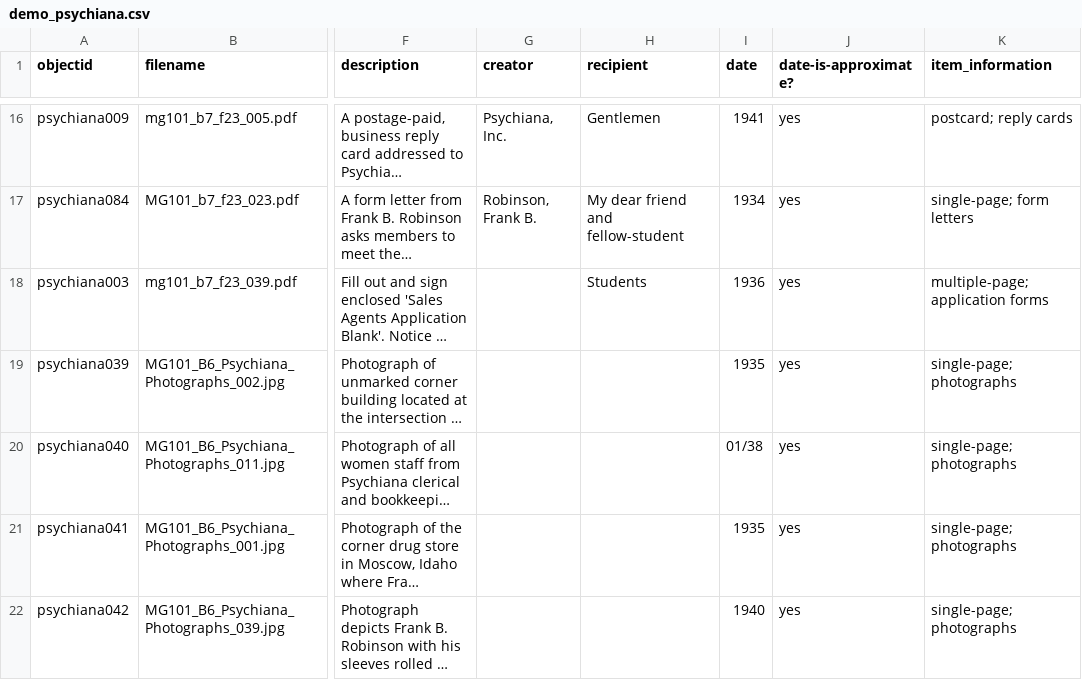
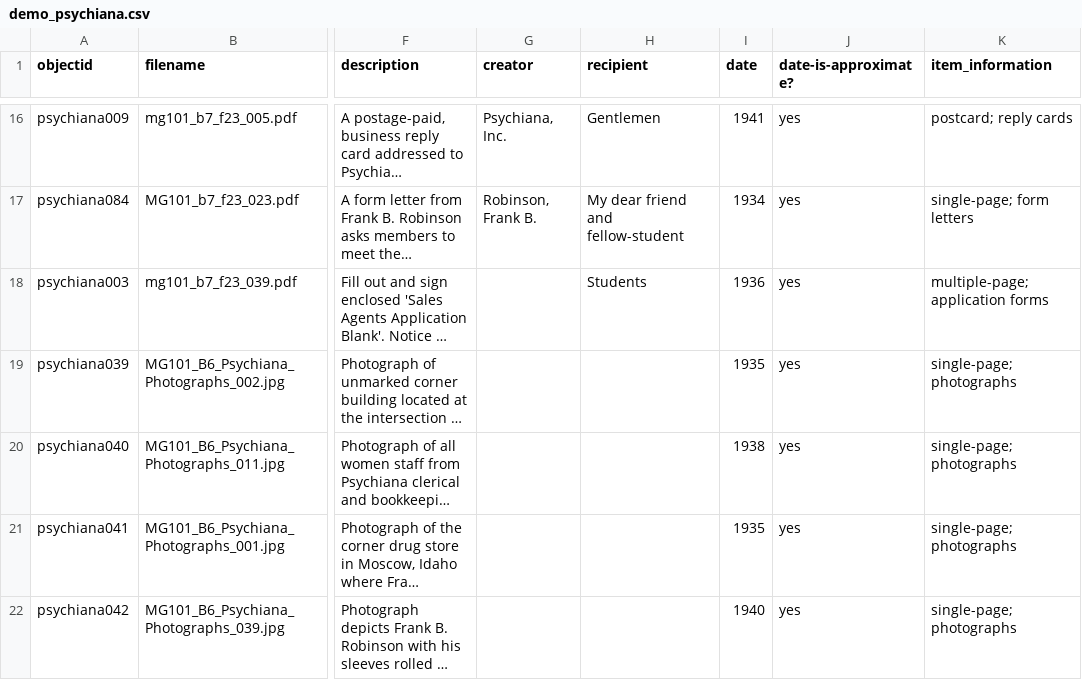
Before and after one commit to cpaynecarp/c4l_CollectionBuilder, a CSV file: _data/demo_psychiana.csv, drawn as a sheet; only a part is shown, gaps mark what is left out; long unchanged cells end in …; the diff names each change by its address in the sheet, - before the commit and + after, or states it on an @@ line.

Commit message:
update dates

```diff
--- a/_data/demo_psychiana.csv
+++ b/_data/demo_psychiana.csv
-I20 (date): 01/38
+I20 (date): 1938
```
